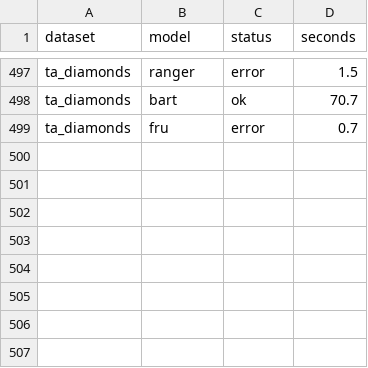
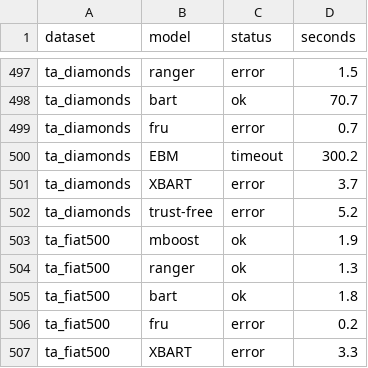
Before and after one commit to jkapila/mltreelib, a CSV file: benchmarks/elo_attempts.csv, drawn as a sheet; only a part is shown, gaps mark what is left out; the diff names each change by its address in the sheet, - before the commit and + after, or states it on an @@ line.

```diff
--- a/benchmarks/elo_attempts.csv
+++ b/benchmarks/elo_attempts.csv
+row 500: ta_diamonds | EBM | timeout | 300.2
+row 501: ta_diamonds | XBART | error | 3.7
+row 502: ta_diamonds | trust-free | error | 5.2
+row 503: ta_fiat500 | mboost | ok | 1.9
+row 504: ta_fiat500 | ranger | ok | 1.3
+row 505: ta_fiat500 | bart | ok | 1.8
+row 506: ta_fiat500 | fru | error | 0.2
+row 507: ta_fiat500 | XBART | error | 3.3
```
Also changed, not shown: benchmarks/elo_scores.csv, 3 other files.
